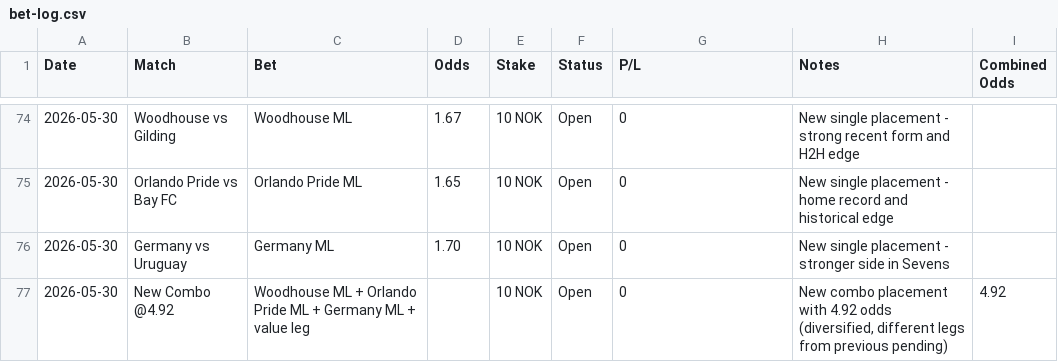
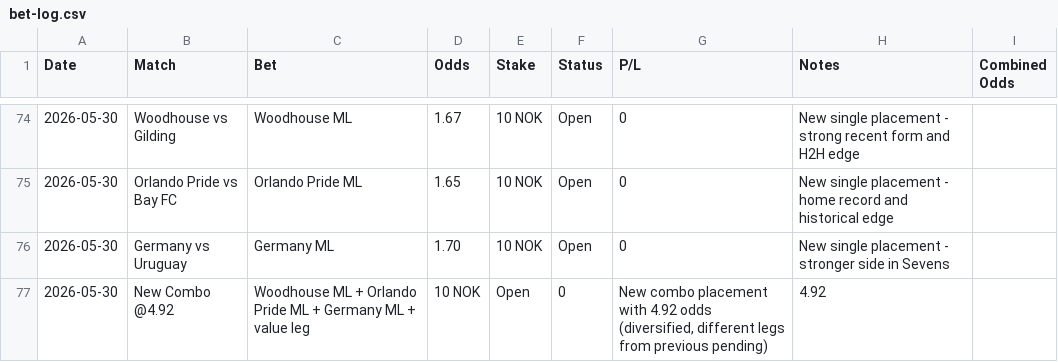
Before and after one commit to SimSalabimse/grok-norsktipping-V2, a CSV file: bet-log.csv, drawn as a sheet; only a part is shown, gaps mark what is left out.

Commit message:
Update bet-log.csv

```diff
--- a/bet-log.csv
+++ b/bet-log.csv
@@ -76,2 +76,2 @@ Date,Match,Bet,Odds,Stake,Status,P/L,Notes,Combined Odds
 2026-05-30,Germany vs Uruguay,Germany ML,1.70,10 NOK,Open,0,"New single placement - stronger side in Sevens",
-2026-05-30,New Combo @4.92,Woodhouse ML + Orlando Pride ML + Germany ML + value leg,,10 NOK,Open,0,"New combo placement with 4.92 odds (diversified, different legs from previous pending)",4.92,
+2026-05-30,New Combo @4.92,Woodhouse ML + Orlando Pride ML + Germany ML + value leg,10 NOK,Open,0,"New combo placement with 4.92 odds (diversified, different legs from previous pending)",4.92,
```
